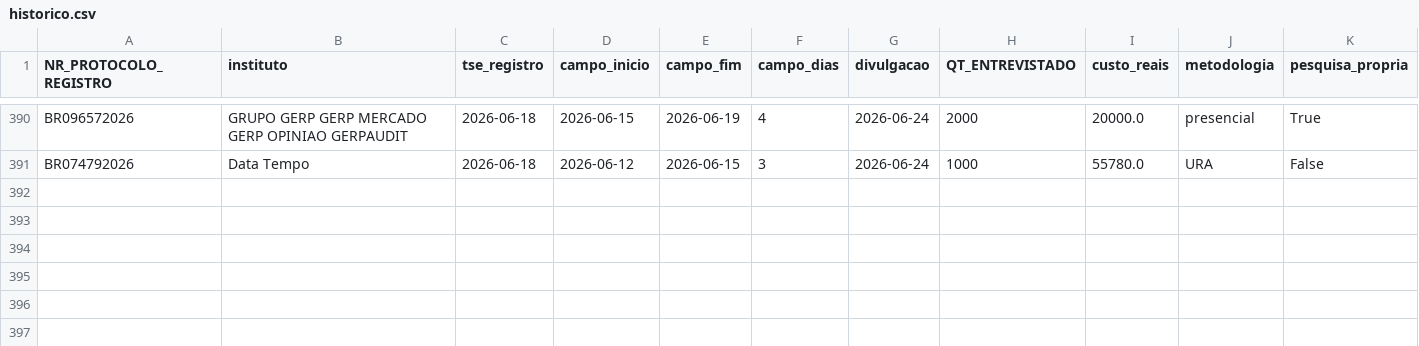
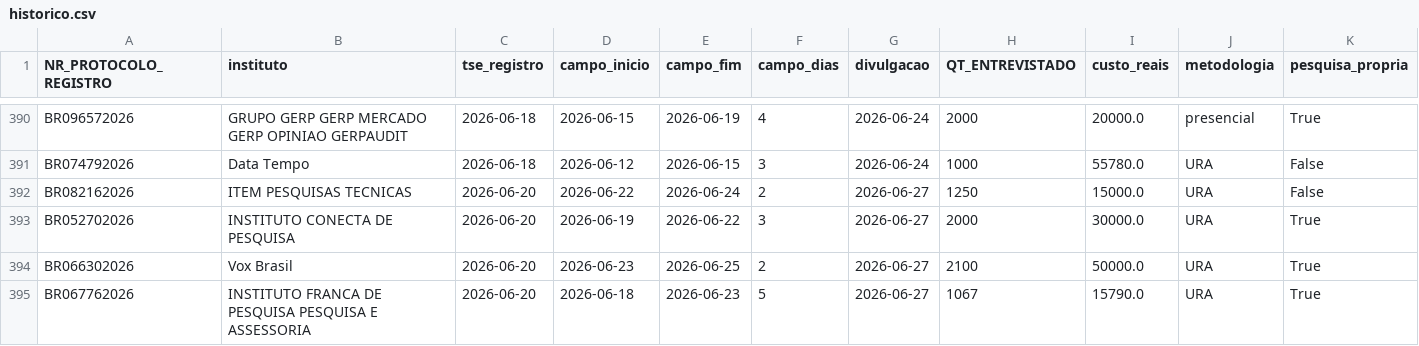
Before and after one commit to anac82/monitor-tse, a CSV file: data/historico.csv, drawn as a sheet; only a part is shown, gaps mark what is left out; rows hold the shown columns only; the diff names each change by its address in the sheet, - before the commit and + after, or states it on an @@ line.

```diff
--- a/data/historico.csv
+++ b/data/historico.csv
+row 392: BR082162026 | ITEM PESQUISAS TECNICAS | 2026-06-20 | 2026-06-22 | 2026-06-24 | 2 | 2026-06-27 | 1250 | 15000.0 | URA | False
+row 393: BR052702026 | INSTITUTO CONECTA DE PESQUISA | 2026-06-20 | 2026-06-19 | 2026-06-22 | 3 | 2026-06-27 | 2000 | 30000.0 | URA | True
+row 394: BR066302026 | Vox Brasil | 2026-06-20 | 2026-06-23 | 2026-06-25 | 2 | 2026-06-27 | 2100 | 50000.0 | URA | True
+row 395: BR067762026 | INSTITUTO FRANCA DE PESQUISA PESQUISA E ASSESSORIA | 2026-06-20 | 2026-06-18 | 2026-06-23 | 5 | 2026-06-27 | 1067 | 15790.0 | URA | True
```
Also changed, not shown: 4 other files.
